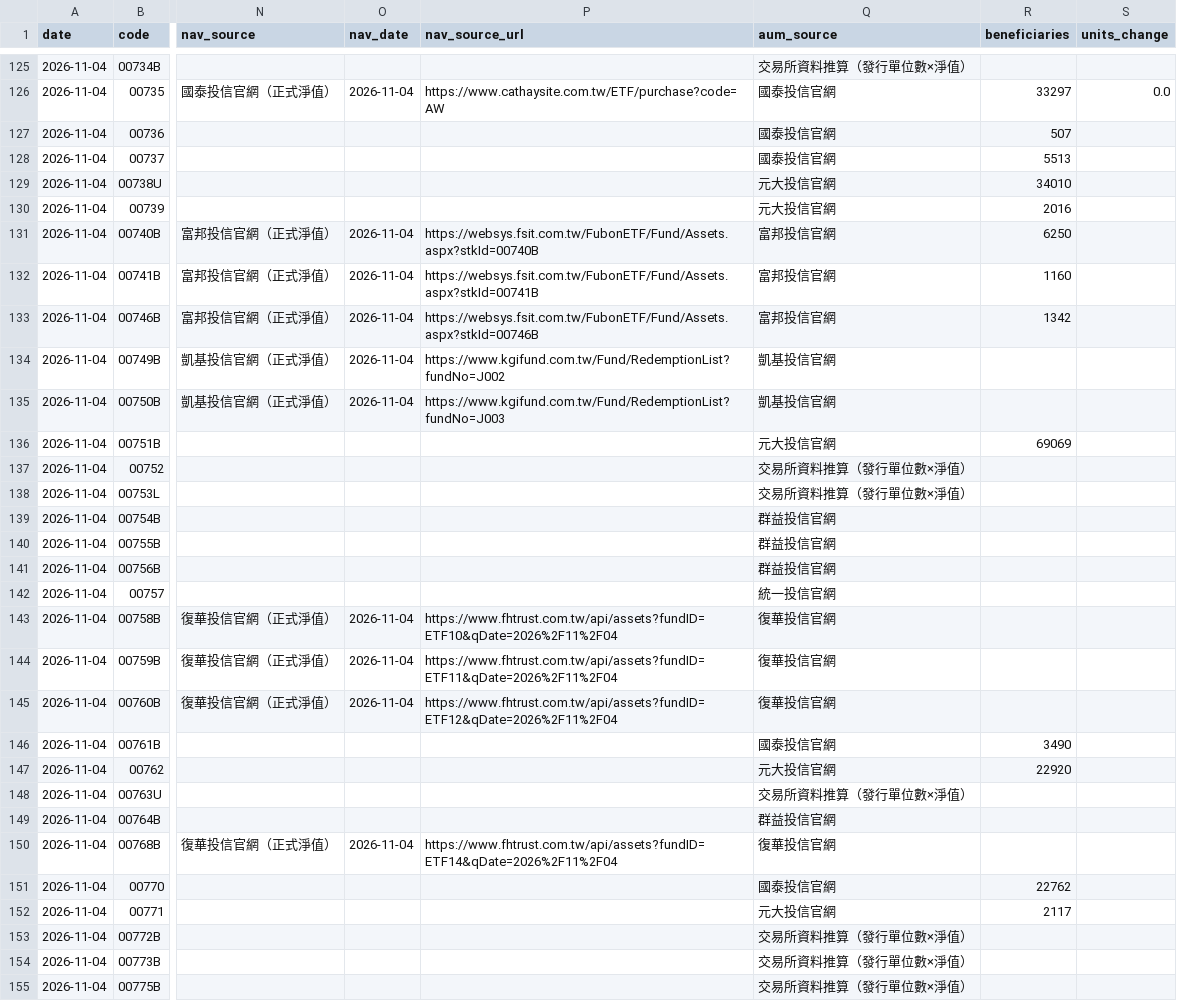
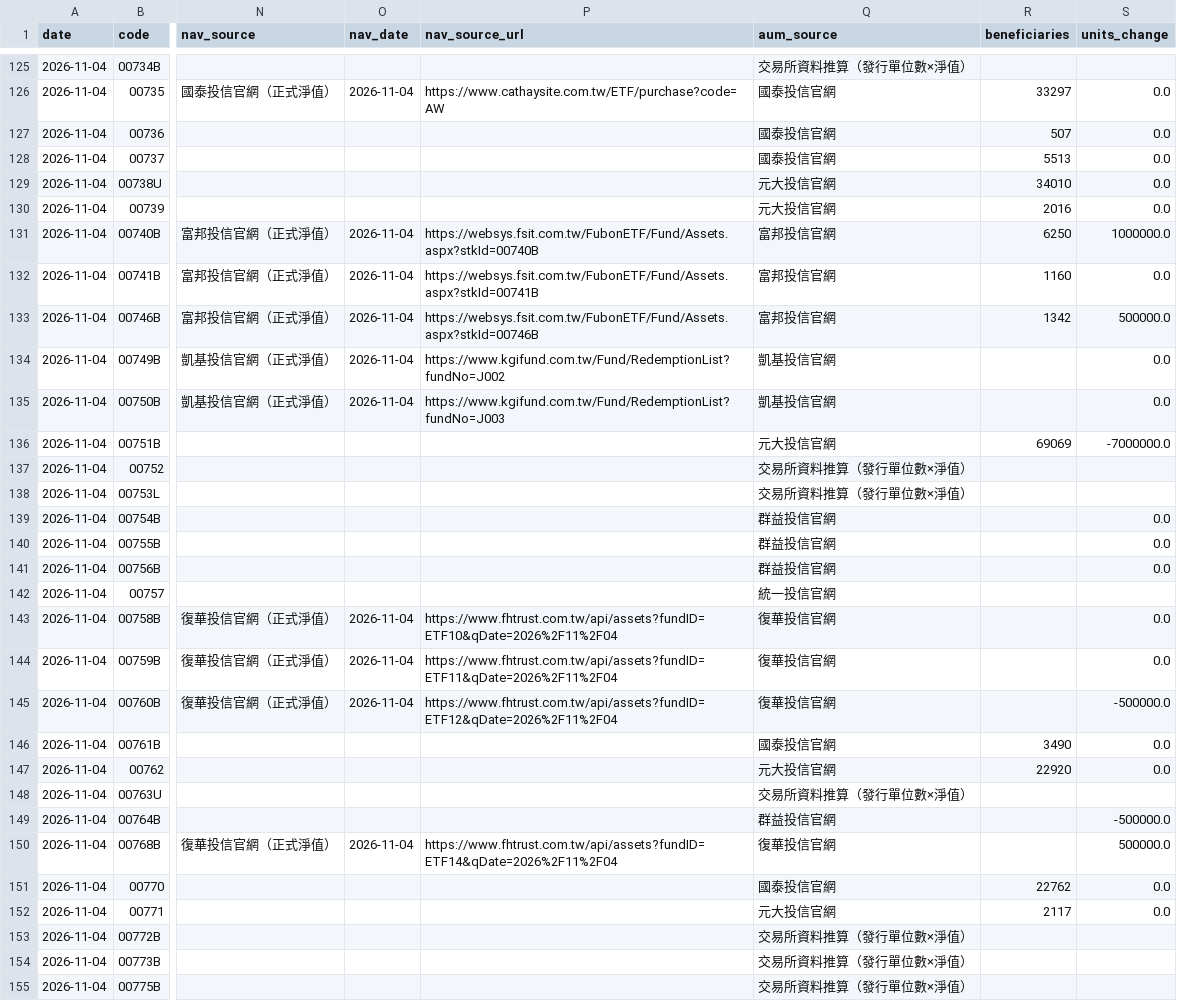
Before and after one commit to breezeflow-tw/breezeflow-data, a CSV file: data/history/daily/2026-11-04.csv, drawn as a sheet; only a part is shown, gaps mark what is left out; the diff covers the shown part only; the diff names each change by its address in the sheet, - before the commit and + after, or states it on an @@ line.

```diff
--- a/data/history/daily/2026-11-04.csv
+++ b/data/history/daily/2026-11-04.csv
-S127:S130 (units_change): (empty)
+S127:S130 (units_change): 0.0
-S131 (units_change): (empty)
+S131 (units_change): 1000000.0
-S132 (units_change): (empty)
+S132 (units_change): 0.0
-S133 (units_change): (empty)
+S133 (units_change): 500000.0
-S134:S135 (units_change): (empty)
+S134:S135 (units_change): 0.0
-S136 (units_change): (empty)
+S136 (units_change): -7000000.0
-S139:S141 (units_change): (empty)
+S139:S141 (units_change): 0.0
-S143:S144 (units_change): (empty)
+S143:S144 (units_change): 0.0
-S145 (units_change): (empty)
+S145 (units_change): -500000.0
-S146:S147 (units_change): (empty)
+S146:S147 (units_change): 0.0
-S149 (units_change): (empty)
+S149 (units_change): -500000.0
-S150 (units_change): (empty)
+S150 (units_change): 500000.0
-S151:S152 (units_change): (empty)
+S151:S152 (units_change): 0.0
```
Also changed, not shown: 130 edited cells elsewhere in this file, data/history/dividend.csv, data/history/etf.csv, 19 other files.
